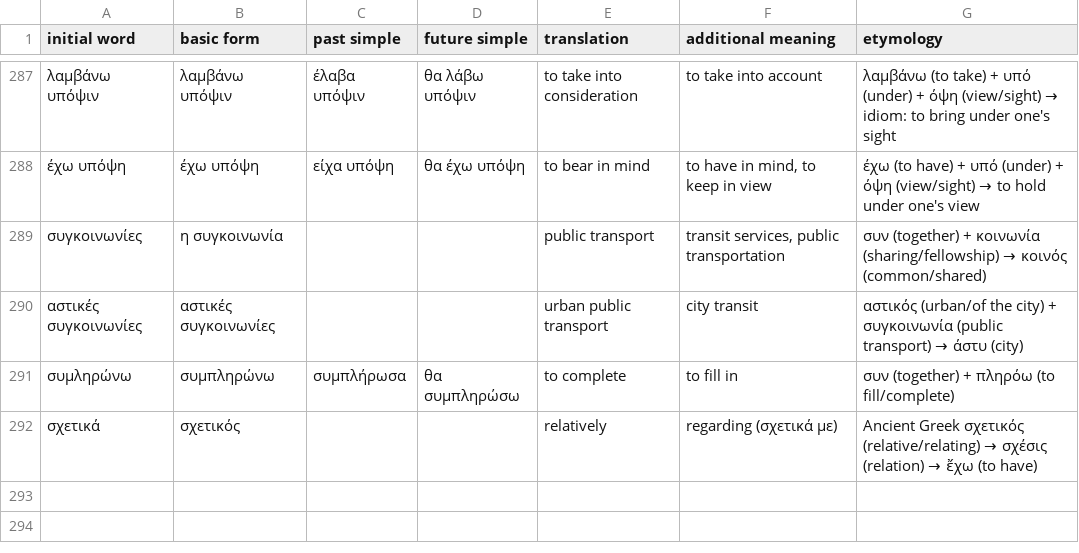
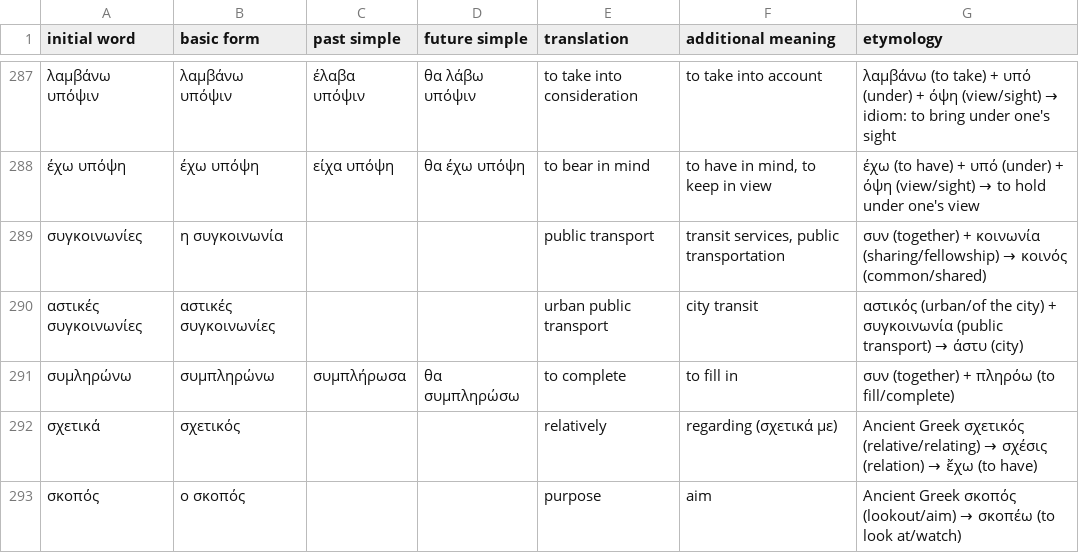
Before and after one commit to Yurieff/greek-flashcards, a CSV file: vocab.csv, drawn as a sheet; only a part is shown, gaps mark what is left out; the diff names each change by its address in the sheet, - before the commit and + after, or states it on an @@ line.

```diff
--- a/vocab.csv
+++ b/vocab.csv
+row 293: σκοπός | ο σκοπός |  |  | purpose | aim | Ancient Greek σκοπός (lookout/aim) → σκοπέω (to look at/watch)
```
